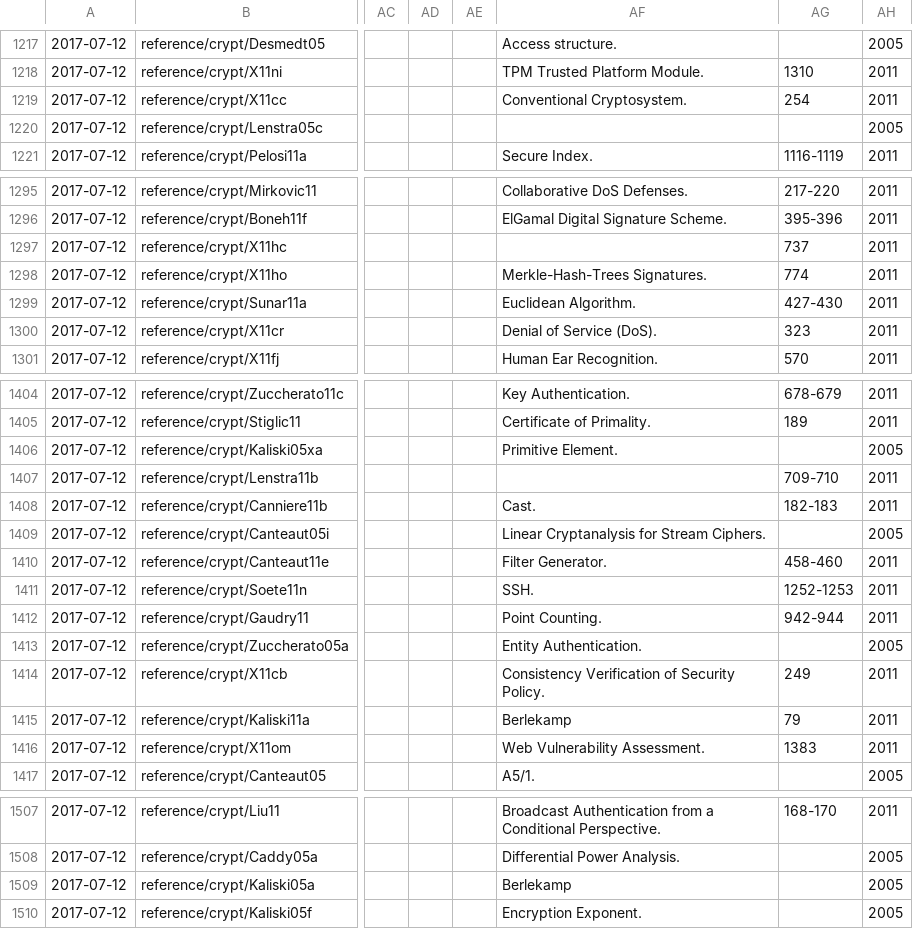
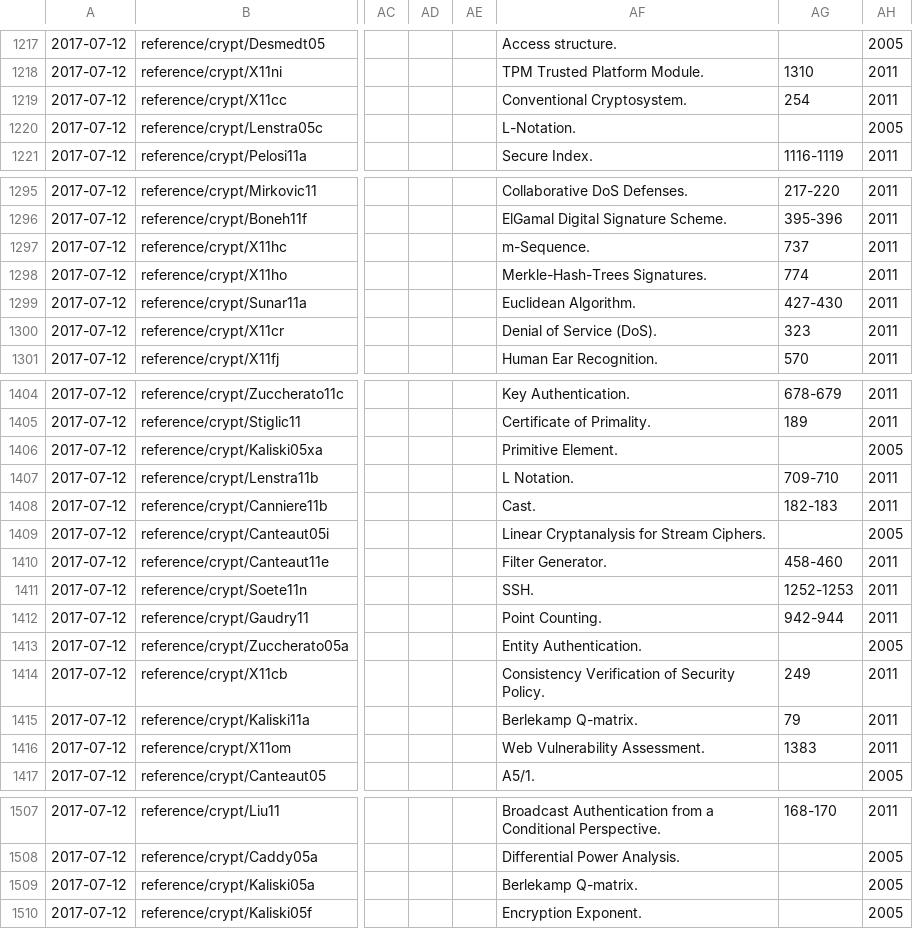
Before and after one commit to MarcoLucaPrevitera/BigData-Project, a CSV file: Neo4j/XmlCSV/incollection.csv, drawn as a sheet; only a part is shown, gaps mark what is left out; the diff covers the shown part only; the diff names each change by its address in the sheet, - before the commit and + after, or states it on an @@ line.

```diff
--- a/Neo4j/XmlCSV/incollection.csv
+++ b/Neo4j/XmlCSV/incollection.csv
-AF1220: (empty)
+AF1220: L-Notation.
-AF1297: (empty)
+AF1297: m-Sequence.
-AF1407: (empty)
+AF1407: L Notation.
-AF1415: Berlekamp
+AF1415: Berlekamp Q-matrix.
-AF1509: Berlekamp
+AF1509: Berlekamp Q-matrix.
```
Also changed, not shown: 5 edited cells elsewhere in this file, 5 other files.
